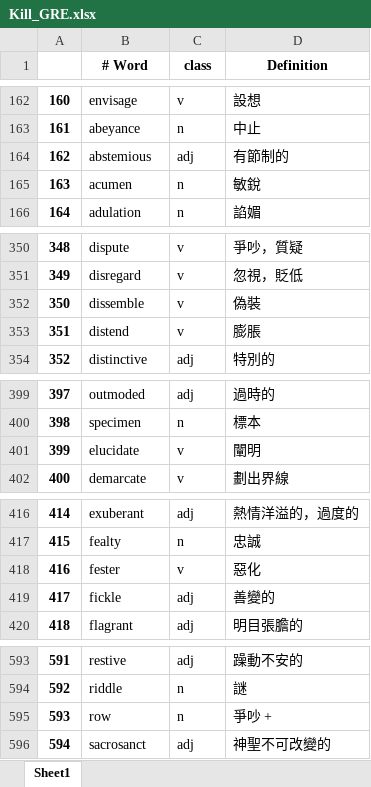
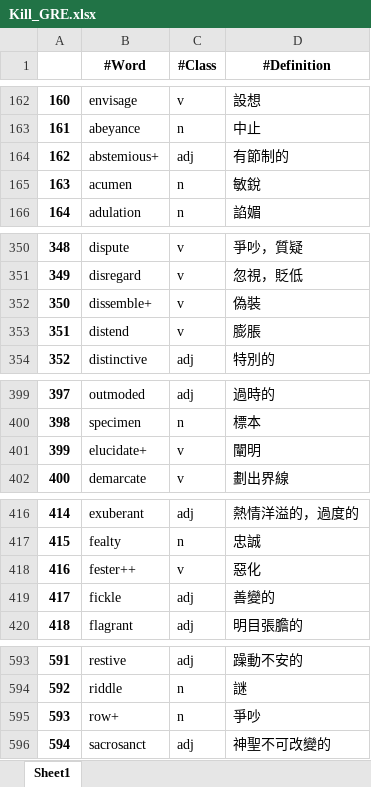
Before and after one commit to liangjiali0304/Vocab_App, an Excel workbook: Kill_GRE.xlsx, sheet Sheet1, drawn as a sheet; only a part is shown, gaps mark what is left out; values as stored, in another font and other column widths than the file's, no borders; conditional formats not drawn; the diff covers the shown part only; the diff names each change by its address in the sheet, - before the commit and + after, or states it on an @@ line.

```diff
--- a/Kill_GRE.xlsx (sheet Sheet1)
+++ b/Kill_GRE.xlsx (sheet Sheet1)
-B1: # Word
+B1: #Word
-C1: class
+C1: #Class
-D1: Definition
+D1: #Definition
-B164 (#Word): abstemious
+B164 (#Word): abstemious+
-B352 (#Word): dissemble
+B352 (#Word): dissemble+
-B401 (#Word): elucidate
+B401 (#Word): elucidate+
-B418 (#Word): fester
+B418 (#Word): fester++
-B595 (#Word): row
+B595 (#Word): row+
-D595 (#Definition): 爭吵 +
+D595 (#Definition): 爭吵
```
Also changed, not shown: 1 added row and 18 edited cells elsewhere in this sheet, 3 other files.
